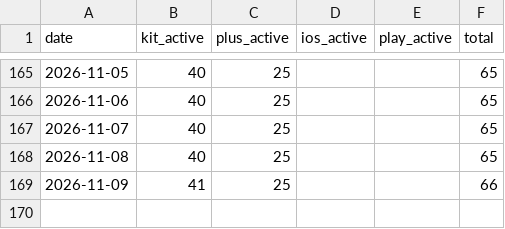
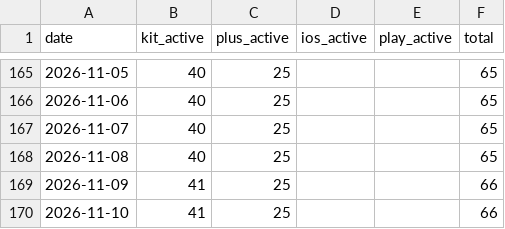
Before and after one commit to grandmasterjc/artemis2-config, a CSV file: state/subscribers_history.csv, drawn as a sheet; only a part is shown, gaps mark what is left out.

```diff
--- a/state/subscribers_history.csv
+++ b/state/subscribers_history.csv
@@ -169 +169,2 @@ date,kit_active,plus_active,ios_active,play_active,total
 2026-11-09,41,25,,,66
+2026-11-10,41,25,,,66
```
Also changed, not shown: 3 other files.
